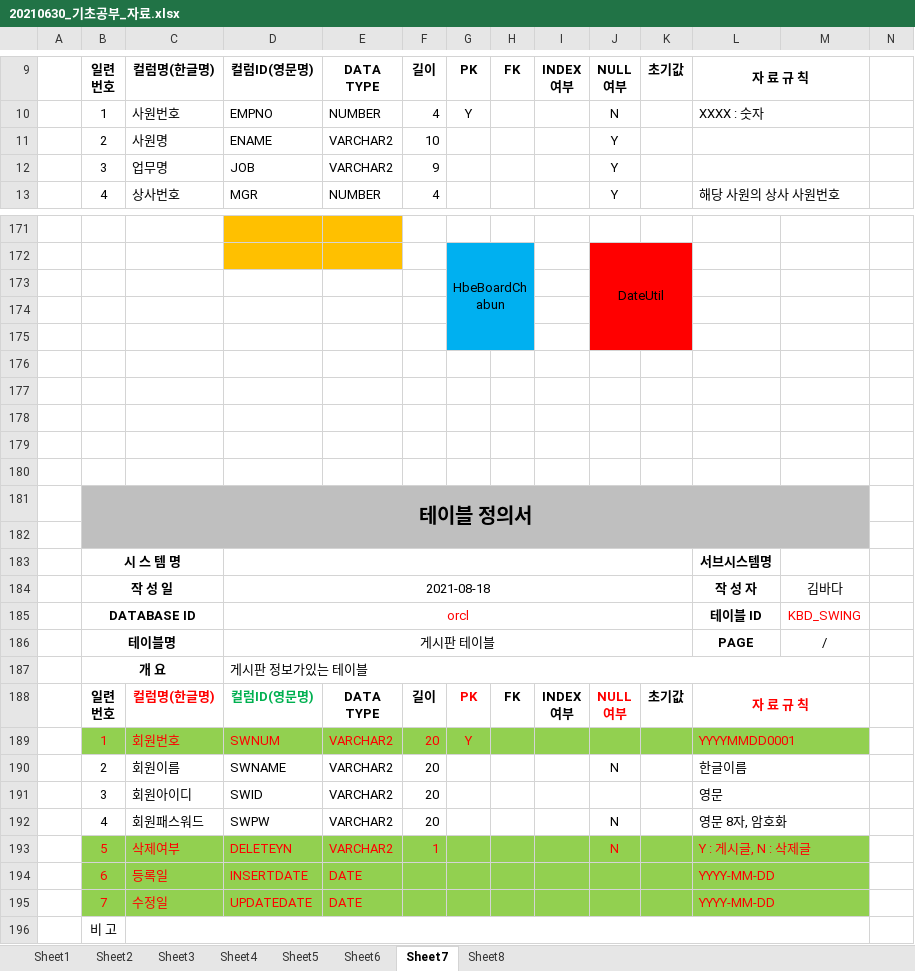
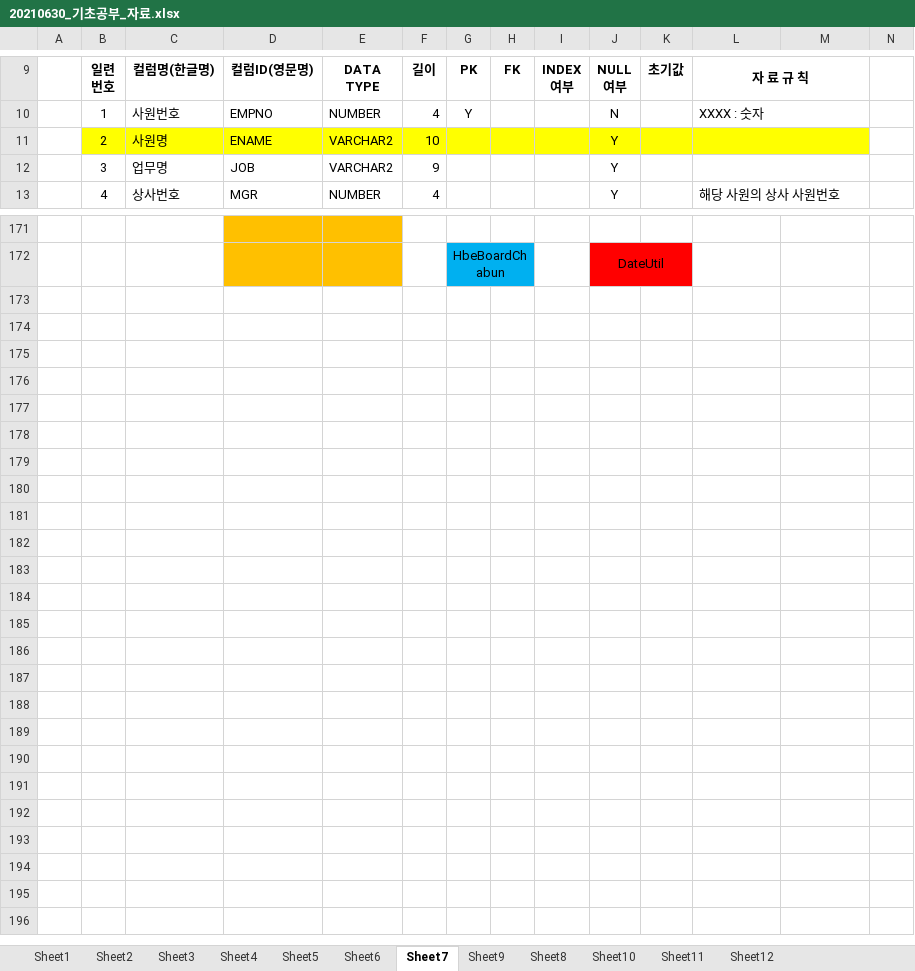
Before and after one commit to LOVEBADA9686/BadaWork, an Excel workbook: 80.자료/20210630_기초공부_자료.xlsx, sheet Sheet7, drawn as a sheet; only a part is shown, gaps mark what is left out; values as stored, in another font and other column widths than the file's, no borders; charts and pictures not drawn; ↵ is a line break in a cell; the diff covers the shown part only; the diff names each change by its address in the sheet, - before the commit and + after, or states it on an @@ line.

```diff
--- a/80.자료/20210630_기초공부_자료.xlsx (sheet Sheet7)
+++ b/80.자료/20210630_기초공부_자료.xlsx (sheet Sheet7)
+sheet tab: Sheet9
+sheet tab: Sheet10
+sheet tab: Sheet11
+sheet tab: Sheet12
-B11:M11 fill: none
+B11:M11 fill: #FFFF00
-row 173: (empty)
-row 174: (empty)
-row 175: (empty)
-row 176: (empty)
-row 177: (empty)
-row 178: (empty)
-row 179: (empty)
-row 180: (empty)
-row 181:  | 테이블 정의서
-row 182: (empty)
-row 183:  | 시 스 템 명 |  |  |  |  |  |  |  |  |  | 서브시스템명
-row 184:  | 작 성 일 |  | 2021-08-18 |  |  |  |  |  |  |  | 작 성 자 | 김바다
-row 185:  | DATABASE ID |  | orcl |  |  |  |  |  |  |  | 테이블 ID | KBD_SWING
-row 186:  | 테이블명 |  | 게시판 테이블 |  |  |  |  |  |  |  | PAGE | /
-row 187:  | 개 요 |  | 게시판 정보가있는 테이블
-row 188:  | 일련 ↵ 번호 | 컬럼명(한글명) | 컬럼ID(영문명) | DATA ↵ TYPE | 길이 | PK | FK | INDEX ↵ 여부 | NULL ↵ 여부 | 초기값 | 자 료 규 칙
-row 189:  | 1 | 회원번호 | SWNUM | VARCHAR2 | 20 | Y |  |  |  |  | YYYYMMDD0001
-row 190:  | 2 | 회원이름 | SWNAME | VARCHAR2 | 20 |  |  |  | N |  | 한글이름
-row 191:  | 3 | 회원아이디 | SWID | VARCHAR2 | 20 |  |  |  |  |  | 영문
-row 192:  | 4 | 회원패스워드 | SWPW | VARCHAR2 | 20 |  |  |  | N |  | 영문 8자, 암호화
-row 193:  | 5 | 삭제여부 | DELETEYN | VARCHAR2 | 1 |  |  |  | N |  | Y : 게시글, N : 삭제글
-row 194:  | 6 | 등록일 | INSERTDATE | DATE |  |  |  |  |  |  | YYYY-MM-DD
-row 195:  | 7 | 수정일 | UPDATEDATE | DATE |  |  |  |  |  |  | YYYY-MM-DD
-row 196:  | 비 고
```
Also changed, not shown: 1 edited cell and cell formats elsewhere in this sheet, sheet Sheet8, charts or pictures, 3 other files.
